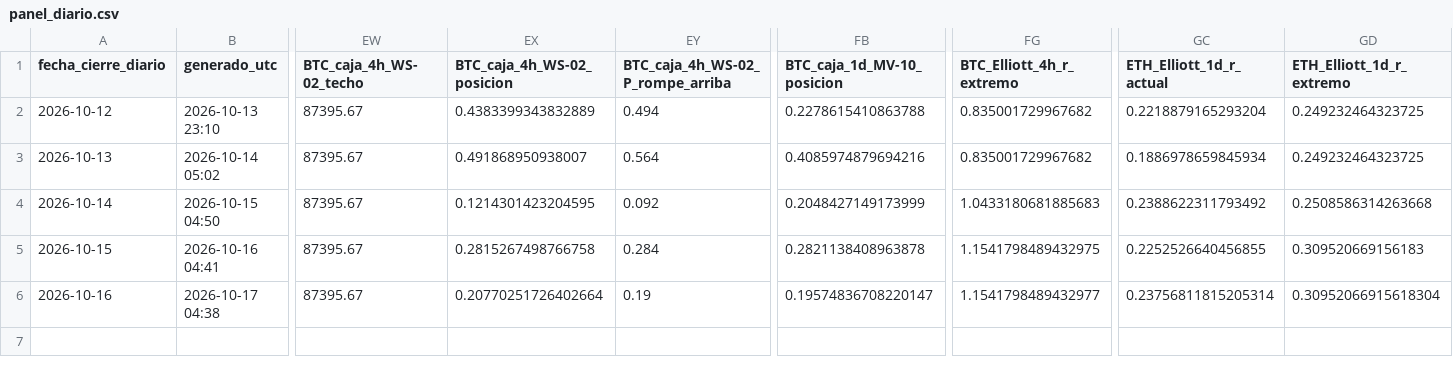
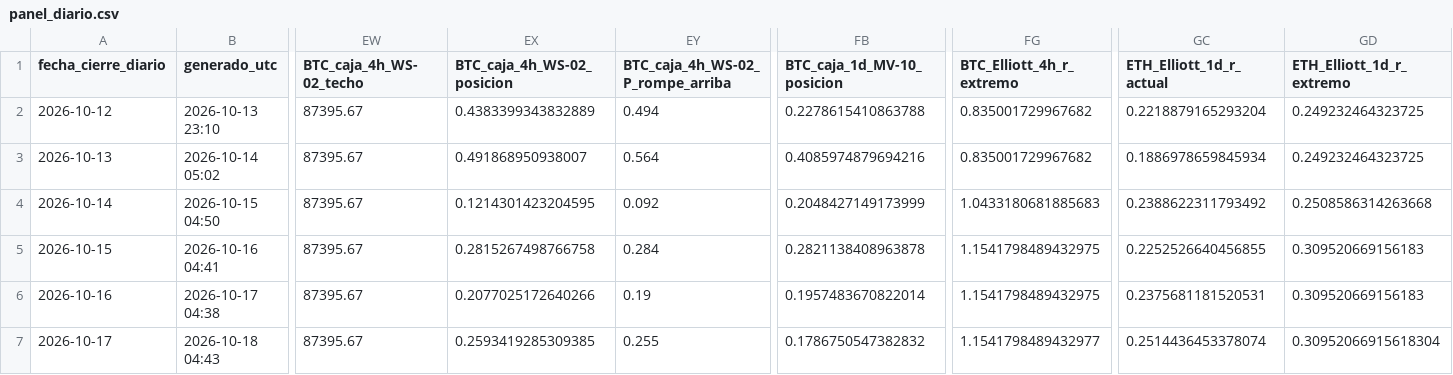
Before and after one commit to OSQUIR99/VELAS-BACKTEST, a CSV file: PANEL_CRIPTO/historial/panel_diario.csv, drawn as a sheet; only a part is shown, gaps mark what is left out; rows hold the shown columns only; the diff names each change by its address in the sheet, - before the commit and + after, or states it on an @@ line.

Commit message:
PANEL_CRIPTO: cierre 2026-10-17

```diff
--- a/PANEL_CRIPTO/historial/panel_diario.csv
+++ b/PANEL_CRIPTO/historial/panel_diario.csv
-EX6 (BTC_caja_4h_WS-02_posicion): 0.20770251726402664
+EX6 (BTC_caja_4h_WS-02_posicion): 0.2077025172640266
-FB6 (BTC_caja_1d_MV-10_posicion): 0.19574836708220147
+FB6 (BTC_caja_1d_MV-10_posicion): 0.1957483670822014
-FG6 (BTC_Elliott_4h_r_extremo): 1.1541798489432977
+FG6 (BTC_Elliott_4h_r_extremo): 1.1541798489432975
-GC6 (ETH_Elliott_1d_r_actual): 0.23756811815205314
+GC6 (ETH_Elliott_1d_r_actual): 0.2375681181520531
-GD6 (ETH_Elliott_1d_r_extremo): 0.30952066915618304
+GD6 (ETH_Elliott_1d_r_extremo): 0.309520669156183
+row 7: 2026-10-17 | 2026-10-18 04:43 | 87395.67 | 0.2593419285309385 | 0.255 | 0.1786750547382832 | 1.1541798489432977 | 0.2514436453378074 | 0.30952066915618304
```
Also changed, not shown: 2 other files.
